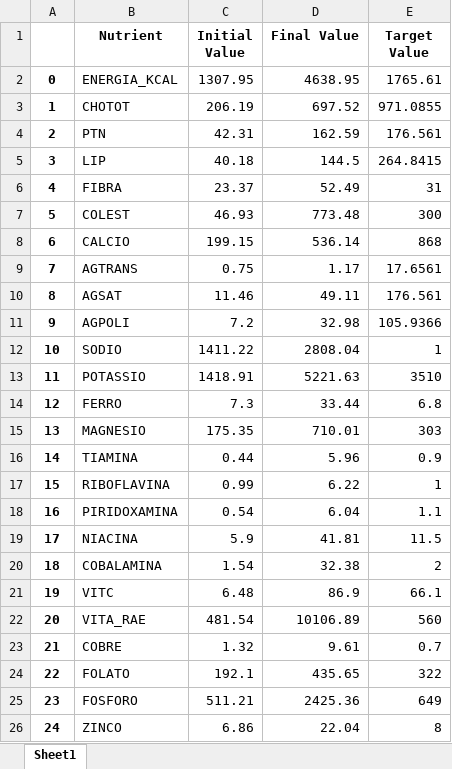
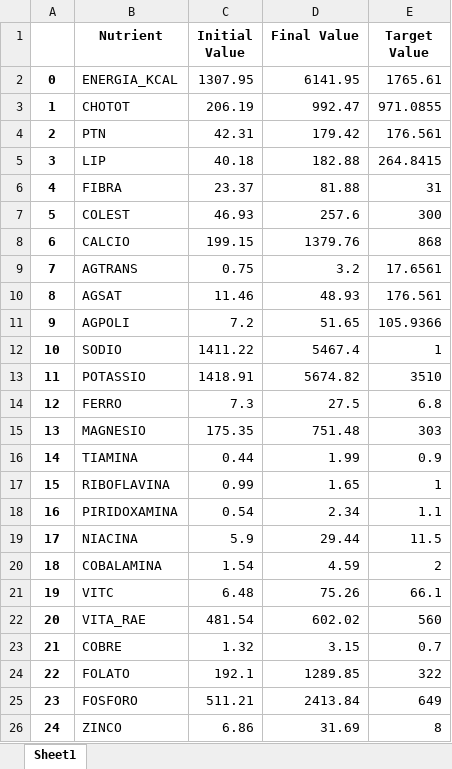
Before and after one commit to thalyson004/nutrition-study, an Excel workbook: notebooks/samples/output/test_result.xlsx, sheet Sheet1, drawn as a sheet; values as stored, in another font and other column widths than the file's, no borders; the diff names each change by its address in the sheet, - before the commit and + after, or states it on an @@ line.

Commit message:
#56 Use specific fitness calculation based on Nutrient signal

```diff
--- a/notebooks/samples/output/test_result.xlsx (sheet Sheet1)
+++ b/notebooks/samples/output/test_result.xlsx (sheet Sheet1)
-D2 (Final Value): 4638.95
+D2 (Final Value): 6141.95
-D3 (Final Value): 697.52
+D3 (Final Value): 992.47
-D4 (Final Value): 162.59
+D4 (Final Value): 179.42
-D5 (Final Value): 144.5
+D5 (Final Value): 182.88
-D6 (Final Value): 52.49
+D6 (Final Value): 81.88
-D7 (Final Value): 773.48
+D7 (Final Value): 257.6
-D8 (Final Value): 536.14
+D8 (Final Value): 1379.76
-D9 (Final Value): 1.17
+D9 (Final Value): 3.2
-D10 (Final Value): 49.11
+D10 (Final Value): 48.93
-D11 (Final Value): 32.98
+D11 (Final Value): 51.65
-D12 (Final Value): 2808.04
+D12 (Final Value): 5467.4
-D13 (Final Value): 5221.63
+D13 (Final Value): 5674.82
-D14 (Final Value): 33.44
+D14 (Final Value): 27.5
-D15 (Final Value): 710.01
+D15 (Final Value): 751.48
-D16 (Final Value): 5.96
+D16 (Final Value): 1.99
-D17 (Final Value): 6.22
+D17 (Final Value): 1.65
-D18 (Final Value): 6.04
+D18 (Final Value): 2.34
-D19 (Final Value): 41.81
+D19 (Final Value): 29.44
-D20 (Final Value): 32.38
+D20 (Final Value): 4.59
-D21 (Final Value): 86.9
+D21 (Final Value): 75.26
-D22 (Final Value): 10106.89
+D22 (Final Value): 602.02
-D23 (Final Value): 9.61
+D23 (Final Value): 3.15
-D24 (Final Value): 435.65
+D24 (Final Value): 1289.85
-D25 (Final Value): 2425.36
+D25 (Final Value): 2413.84
-D26 (Final Value): 22.04
+D26 (Final Value): 31.69
```
Also changed, not shown: 3 other files.
